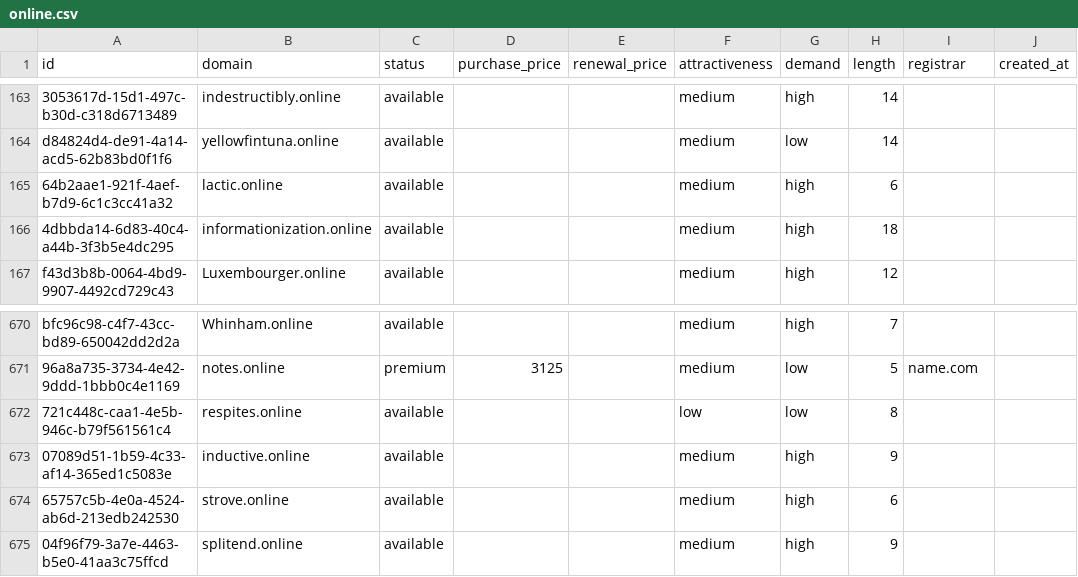
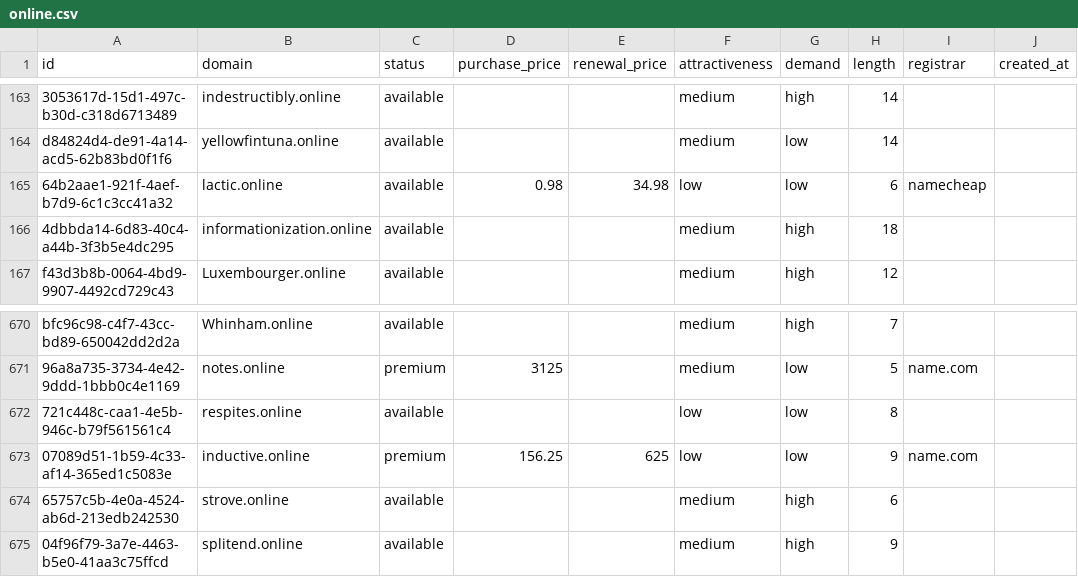
Before and after one commit to UniqueDomains/online-oneword-domains, a CSV file: online.csv, drawn as a sheet; only a part is shown, gaps mark what is left out; the diff names each change by its address in the sheet, - before the commit and + after, or states it on an @@ line.

Commit message:
Domains update

```diff
--- a/online.csv
+++ b/online.csv
-D165 (purchase_price): (empty)
+D165 (purchase_price): 0.98
-E165 (renewal_price): (empty)
+E165 (renewal_price): 34.98
-F165 (attractiveness): medium
+F165 (attractiveness): low
-G165 (demand): high
+G165 (demand): low
-I165 (registrar): (empty)
+I165 (registrar): namecheap
-C673 (status): available
+C673 (status): premium
-D673 (purchase_price): (empty)
+D673 (purchase_price): 156.25
-E673 (renewal_price): (empty)
+E673 (renewal_price): 625
-F673 (attractiveness): medium
+F673 (attractiveness): low
-G673 (demand): high
+G673 (demand): low
-I673 (registrar): (empty)
+I673 (registrar): name.com
```
Also changed, not shown: 4 other files.
